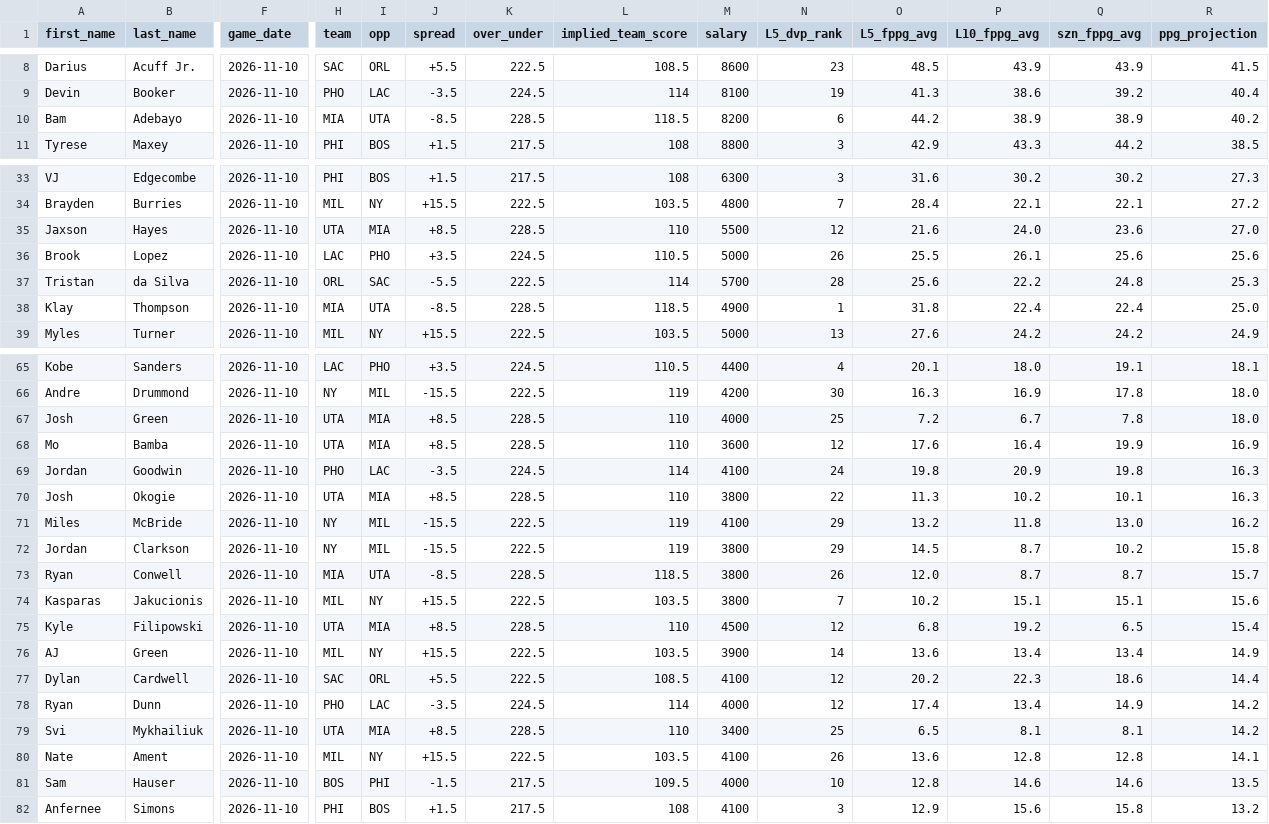
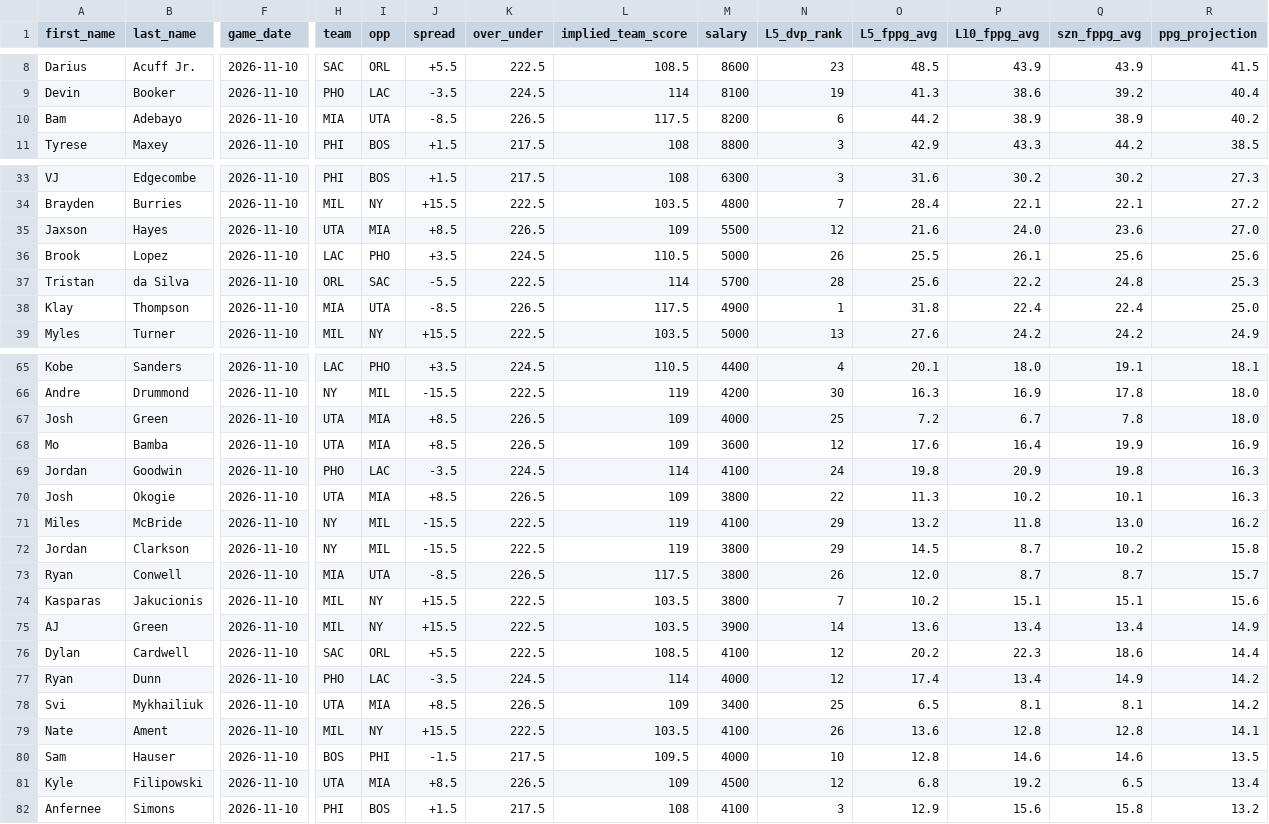
Before and after one commit to marchyyyy/stamped, a CSV file: data/dff_nba_projections.csv, drawn as a sheet; only a part is shown, gaps mark what is left out; removed rows and columns are numbered as before the commit, all else as after; rows hold the shown columns only; the diff covers the shown part only; the diff names each change by its address in the sheet, - before the commit and + after, or states it on an @@ line.

```diff
--- a/data/dff_nba_projections.csv
+++ b/data/dff_nba_projections.csv
-K10 (over_under): 228.5
+K10 (over_under): 226.5
-L10 (implied_team_score): 118.5
+L10 (implied_team_score): 117.5
-K35 (over_under): 228.5
+K35 (over_under): 226.5
-L35 (implied_team_score): 110
+L35 (implied_team_score): 109
-K38 (over_under): 228.5
+K38 (over_under): 226.5
-L38 (implied_team_score): 118.5
+L38 (implied_team_score): 117.5
-K67:K68 (over_under): 228.5
+K67:K68 (over_under): 226.5
-L67:L68 (implied_team_score): 110
+L67:L68 (implied_team_score): 109
-K70 (over_under): 228.5
+K70 (over_under): 226.5
-L70 (implied_team_score): 110
+L70 (implied_team_score): 109
-K73 (over_under): 228.5
+K73 (over_under): 226.5
-L73 (implied_team_score): 118.5
+L73 (implied_team_score): 117.5
-row 75: Kyle | Filipowski | 2026-11-10 | UTA | MIA | +8.5 | 228.5 | 110 | 4500 | 12 | 6.8 | 19.2 | 6.5 | 15.4
-K78 (over_under): 228.5
+K78 (over_under): 226.5
-L78 (implied_team_score): 110
+L78 (implied_team_score): 109
+row 81: Kyle | Filipowski | 2026-11-10 | UTA | MIA | +8.5 | 226.5 | 109 | 4500 | 12 | 6.8 | 19.2 | 6.5 | 13.4
```
Also changed, not shown: 1 added row, 1 removed row and 77 edited cells elsewhere in this file.
